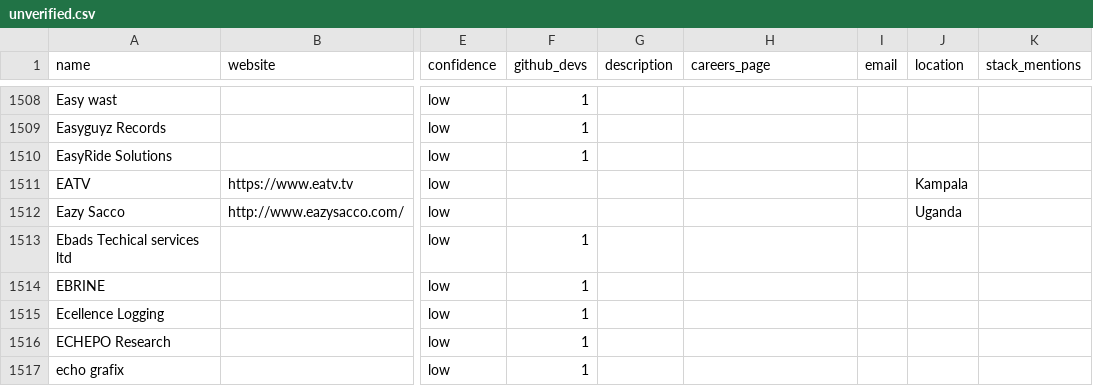
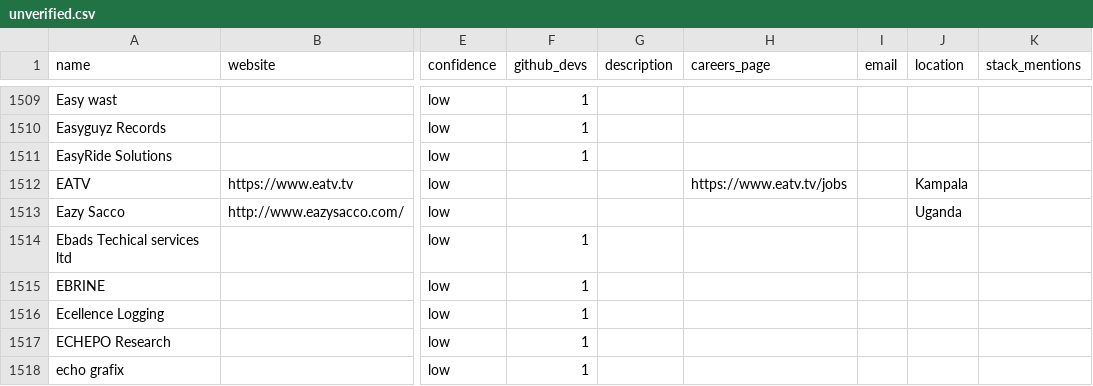
Before and after one commit to Agaba-Ed/uganda-tech-companies, a CSV file: data/unverified.csv, drawn as a sheet; only a part is shown, gaps mark what is left out; addresses are those after the commit; the diff covers the shown part only; the diff names each change by its address in the sheet, - before the commit and + after, or states it on an @@ line.

```diff
--- a/data/unverified.csv
+++ b/data/unverified.csv
-H1512 (careers_page): (empty)
+H1512 (careers_page): https://www.eatv.tv/jobs
```
Also changed, not shown: 5 added rows elsewhere in this file, data/companies.csv, 3 other files.
